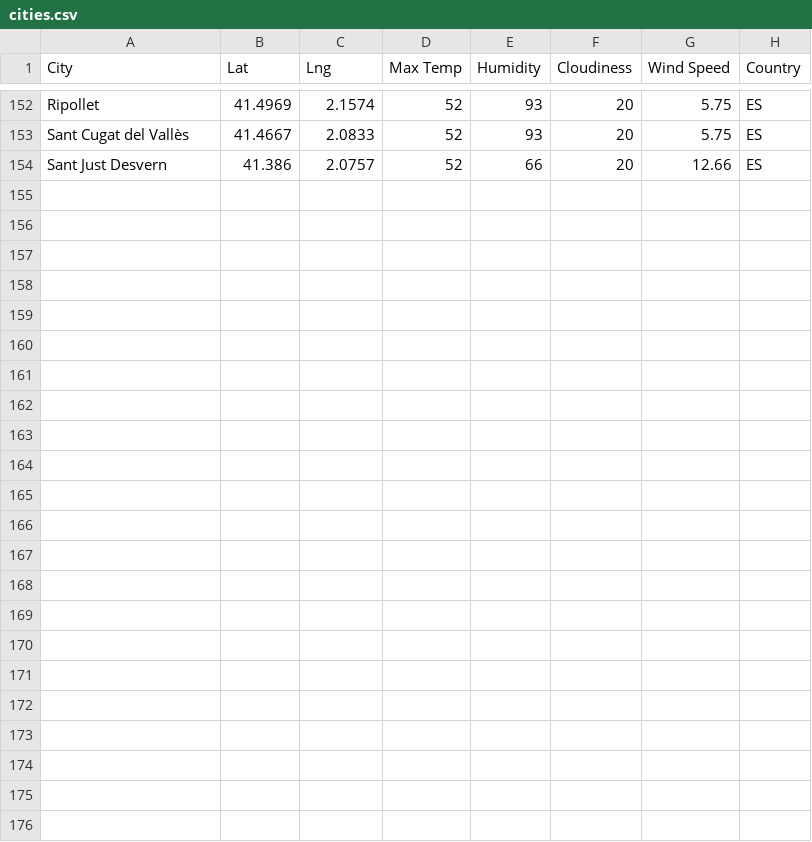
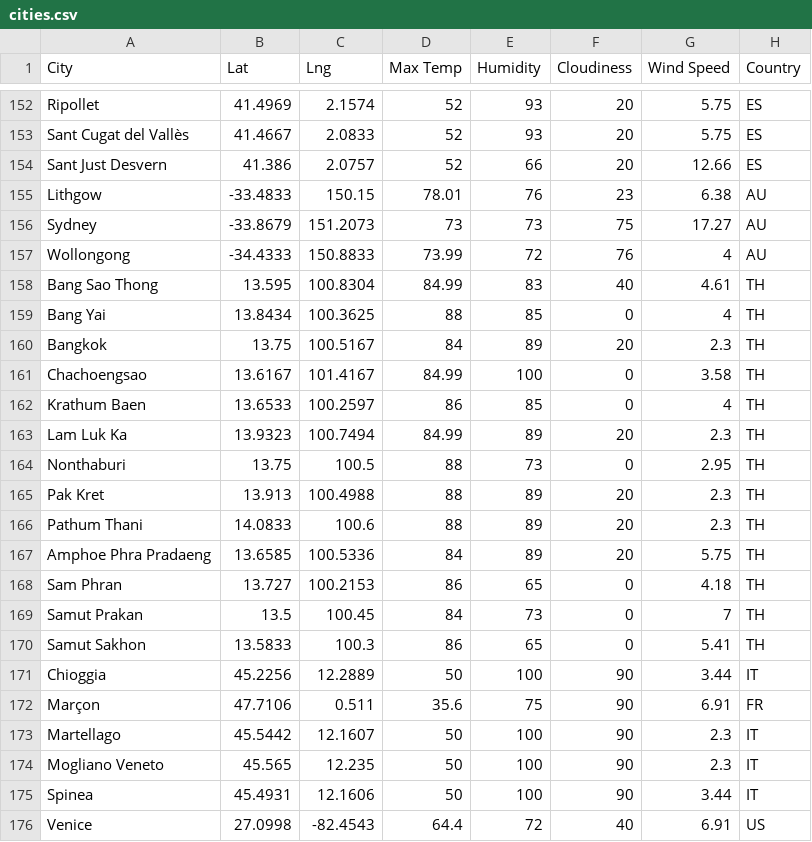
Before and after one commit to jonrsmart/ETL-Project, a CSV file: weather_data/cities.csv, drawn as a sheet; only a part is shown, gaps mark what is left out.

Commit message:
Results for all cities.

```diff
--- a/weather_data/cities.csv
+++ b/weather_data/cities.csv
@@ -154 +154,23 @@ Sant Cugat del Vallès,41.4667,2.0833,52,93,20,5.75,ES
 Sant Just Desvern,41.386,2.0757,52,66,20,12.66,ES
+Lithgow,-33.4833,150.15,78.01,76,23,6.38,AU
+Sydney,-33.8679,151.2073,73,73,75,17.27,AU
+Wollongong,-34.4333,150.8833,73.99,72,76,4,AU
+Bang Sao Thong,13.595,100.8304,84.99,83,40,4.61,TH
+Bang Yai,13.8434,100.3625,88,85,0,4,TH
+Bangkok,13.75,100.5167,84,89,20,2.3,TH
+Chachoengsao,13.6167,101.4167,84.99,100,0,3.58,TH
+Krathum Baen,13.6533,100.2597,86,85,0,4,TH
+Lam Luk Ka,13.9323,100.7494,84.99,89,20,2.3,TH
+Nonthaburi,13.75,100.5,88,73,0,2.95,TH
+Pak Kret,13.913,100.4988,88,89,20,2.3,TH
+Pathum Thani,14.0833,100.6,88,89,20,2.3,TH
+Amphoe Phra Pradaeng,13.6585,100.5336,84,89,20,5.75,TH
+Sam Phran,13.727,100.2153,86,65,0,4.18,TH
+Samut Prakan,13.5,100.45,84,73,0,7,TH
+Samut Sakhon,13.5833,100.3,86,65,0,5.41,TH
+Chioggia,45.2256,12.2889,50,100,90,3.44,IT
+Marçon,47.7106,0.511,35.6,75,90,6.91,FR
+Martellago,45.5442,12.1607,50,100,90,2.3,IT
+Mogliano Veneto,45.565,12.235,50,100,90,2.3,IT
+Spinea,45.4931,12.1606,50,100,90,3.44,IT
+Venice,27.0998,-82.4543,64.4,72,40,6.91,US
```
